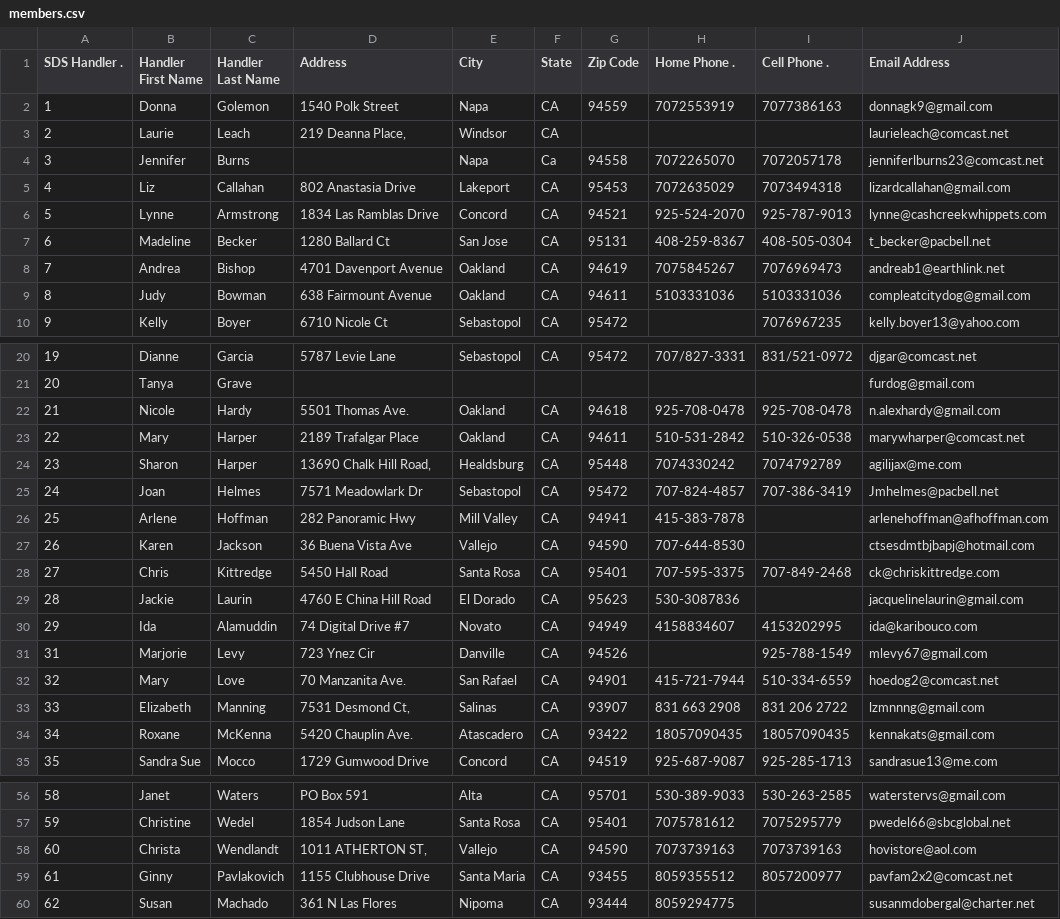
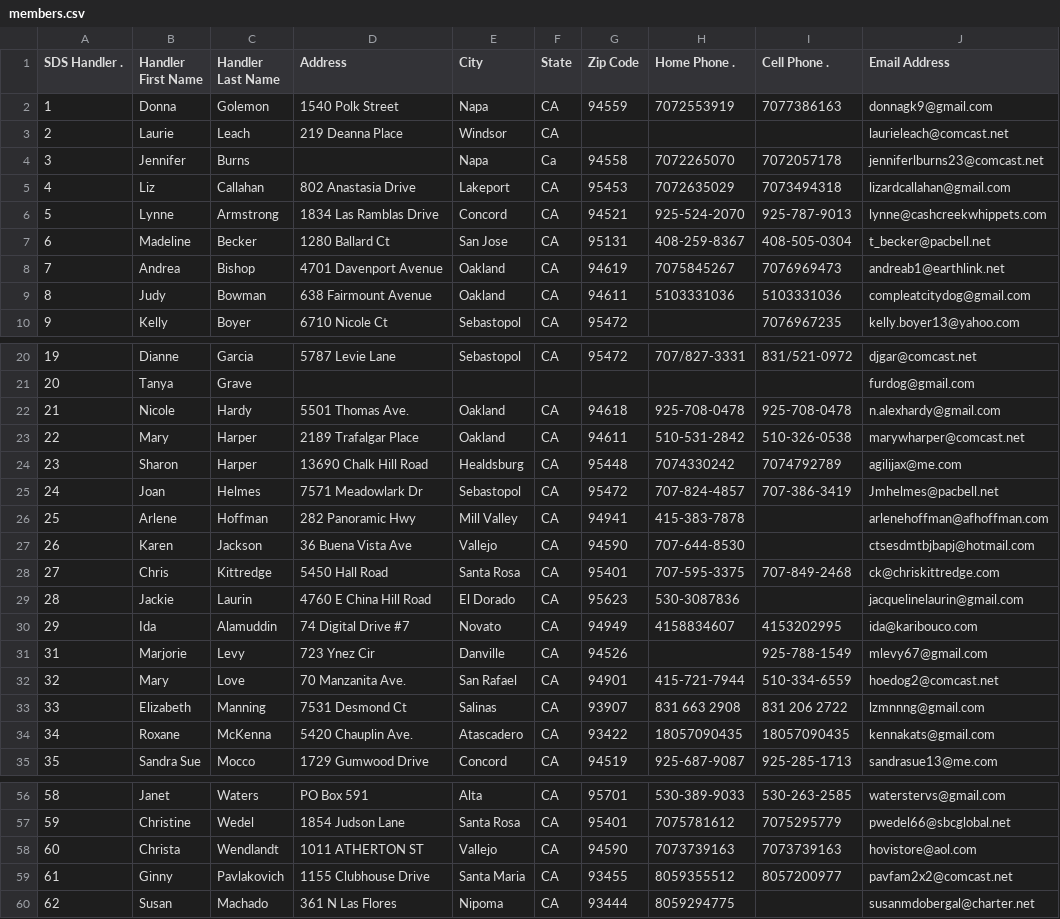
Before and after one commit to blackboy69/SniffingDogSports, a CSV file: archives/members.csv, drawn as a sheet; only a part is shown, gaps mark what is left out; the diff names each change by its address in the sheet, - before the commit and + after, or states it on an @@ line.

```diff
--- a/archives/members.csv
+++ b/archives/members.csv
-D3 (Address): 219 Deanna Place,
+D3 (Address): 219 Deanna Place
-D24 (Address): 13690 Chalk Hill Road,
+D24 (Address): 13690 Chalk Hill Road
-D33 (Address): 7531 Desmond Ct,
+D33 (Address): 7531 Desmond Ct
-D58 (Address): 1011 ATHERTON ST,
+D58 (Address): 1011 ATHERTON ST
```
Also changed, not shown: 4 other files.
